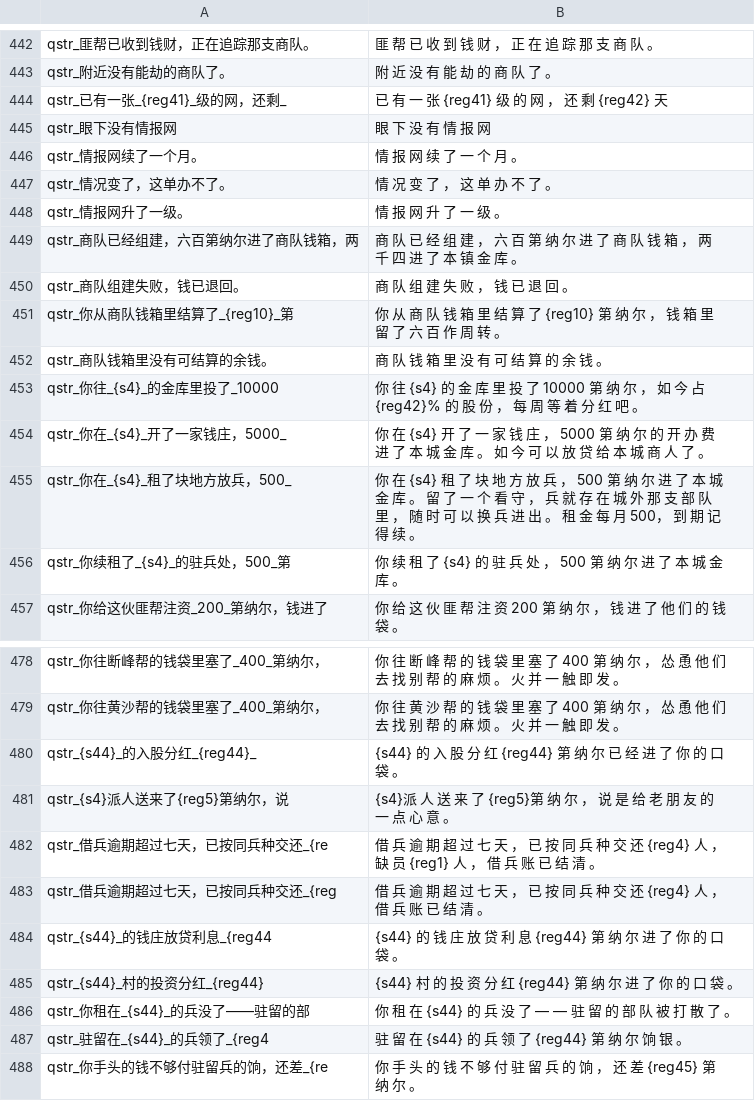
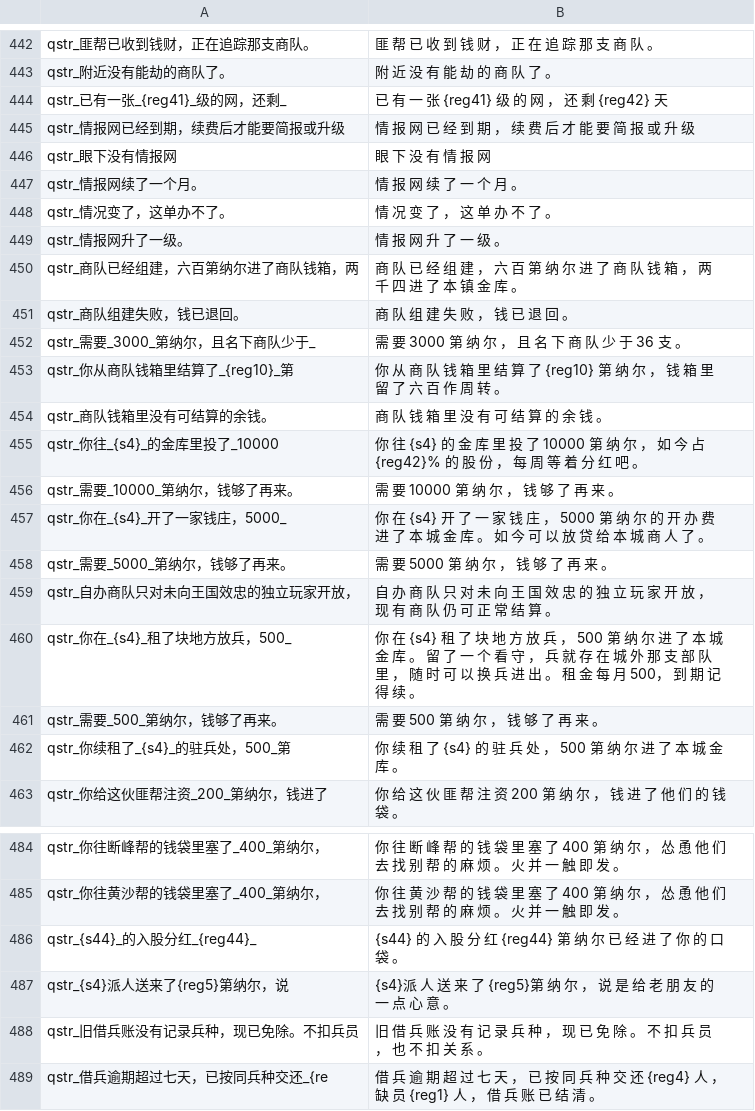
Before and after one commit to Augdgasjkh354-lang/ok, a CSV file: localization/cn_s/quick_strings.csv, drawn as a sheet; only a part is shown, gaps mark what is left out; the shorter side is filled out with more unchanged rows.

```diff
--- a/localization/cn_s/quick_strings.csv
+++ b/localization/cn_s/quick_strings.csv
@@ -444,2 +444,3 @@ qstr_附近没有能劫的商队了。|附 近 没 有 能 劫 的 商 队 了
 qstr_已有一张_{reg41}_级的网，还剩_|已 有 一 张 {reg41} 级 的 网 ， 还 剩 {reg42} 天
+qstr_情报网已经到期，续费后才能要简报或升级|情 报 网 已 经 到 期 ， 续 费 后 才 能 要 简 报 或 升 级
 qstr_眼下没有情报网|眼 下 没 有 情 报 网
@@ -450,2 +451,3 @@ qstr_商队已经组建，六百第纳尔进了商队钱箱，两|商 队 已
 qstr_商队组建失败，钱已退回。|商 队 组 建 失 败 ， 钱 已 退 回 。
+qstr_需要_3000_第纳尔，且名下商队少于_|需 要 3000 第 纳 尔 ， 且 名 下 商 队 少 于 36 支 。
 qstr_你从商队钱箱里结算了_{reg10}_第|你 从 商 队 钱 箱 里 结 算 了 {reg10} 第 纳 尔 ， 钱 箱 里 留 了 六 百 作 周 转 。
@@ -453,4 +455,8 @@ qstr_商队钱箱里没有可结算的余钱。|商 队 钱 箱 里 没 有 可
 qstr_你往_{s4}_的金库里投了_10000|你 往 {s4} 的 金 库 里 投 了 10000 第 纳 尔 ， 如 今 占 {reg42}% 的 股 份 ， 每 周 等 着 分 红 吧 。
+qstr_需要_10000_第纳尔，钱够了再来。|需 要 10000 第 纳 尔 ， 钱 够 了 再 来 。
 qstr_你在_{s4}_开了一家钱庄，5000_|你 在 {s4} 开 了 一 家 钱 庄 ， 5000 第 纳 尔 的 开 办 费 进 了 本 城 金 库 。 如 今 可 以 放 贷 给 本 城 商 人 了 。
+qstr_需要_5000_第纳尔，钱够了再来。|需 要 5000 第 纳 尔 ， 钱 够 了 再 来 。
+qstr_自办商队只对未向王国效忠的独立玩家开放，|自 办 商 队 只 对 未 向 王 国 效 忠 的 独 立 玩 家 开 放 ， 现 有 商 队 仍 可 正 常 结 算 。
 qstr_你在_{s4}_租了块地方放兵，500_|你 在 {s4} 租 了 块 地 方 放 兵 ， 500 第 纳 尔 进 了 本 城 金 库 。 留 了 一 个 看 守 ， 兵 就 存 在 城 外 那 支 部 队 里 ， 随 时 可 以 换 兵 进 出 。 租 金 每 月 500， 到 期 记 得 续 。
+qstr_需要_500_第纳尔，钱够了再来。|需 要 500 第 纳 尔 ， 钱 够 了 再 来 。
 qstr_你续租了_{s4}_的驻兵处，500_第|你 续 租 了 {s4} 的 驻 兵 处 ， 500 第 纳 尔 进 了 本 城 金 库 。
@@ -481,2 +487,3 @@ qstr_{s44}_的入股分红_{reg44}_|{s44} 的 入 股 分 红 {reg44} 第 纳
 qstr_{s4}派人送来了{reg5}第纳尔，说|{s4}派 人 送 来 了 {reg5}第 纳 尔 ， 说 是 给 老 朋 友 的 一 点 心 意 。
+qstr_旧借兵账没有记录兵种，现已免除。不扣兵员|旧 借 兵 账 没 有 记 录 兵 种 ， 现 已 免 除 。 不 扣 兵 员 ， 也 不 扣 关 系 。
 qstr_借兵逾期超过七天，已按同兵种交还_{re|借 兵 逾 期 超 过 七 天 ， 已 按 同 兵 种 交 还 {reg4} 人 ， 缺 员 {reg1} 人 ， 借 兵 账 已 结 清 。
```
Also changed, not shown: localization/cn_s/dialogs.csv, localization/cn_s/game_menus.csv, 32 other files.
